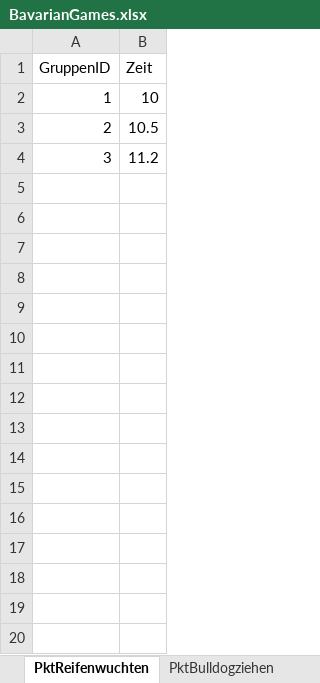
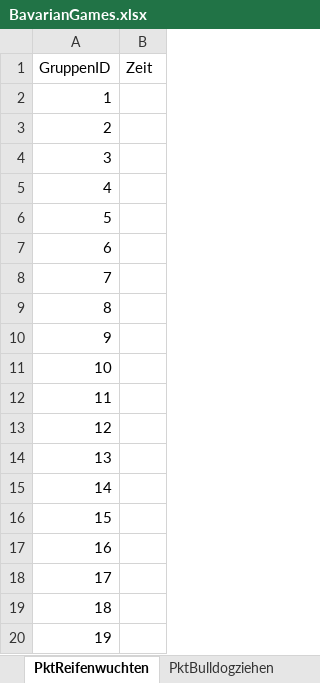
Before and after one commit to JJJ3434/bavariangames, an Excel workbook: BavarianGames.xlsx, sheet PktReifenwuchten, drawn as a sheet; only a part is shown; values as stored, in another font and other column widths than the file's, no borders; the diff covers the shown part only; the diff names each change by its address in the sheet, - before the commit and + after, or states it on an @@ line.

```diff
--- a/BavarianGames.xlsx (sheet PktReifenwuchten)
+++ b/BavarianGames.xlsx (sheet PktReifenwuchten)
-B2 (Zeit): 10
+B2 (Zeit): (empty)
-B3 (Zeit): 10.5
+B3 (Zeit): (empty)
-B4 (Zeit): 11.2
+B4 (Zeit): (empty)
+row 5: 4
+row 6: 5
+row 7: 6
+row 8: 7
+row 9: 8
+row 10: 9
+row 11: 10
+row 12: 11
+row 13: 12
+row 14: 13
+row 15: 14
+row 16: 15
+row 17: 16
+row 18: 17
+row 19: 18
+row 20: 19
```
Also changed, not shown: 31 added rows elsewhere in this sheet, sheet PktMasskrugschieben, sheet Gruppe, sheet PktHolzscheitelwurf, sheet PktWackelturm, sheet PktBulldogziehen, sheet PktBierkruglauf.
